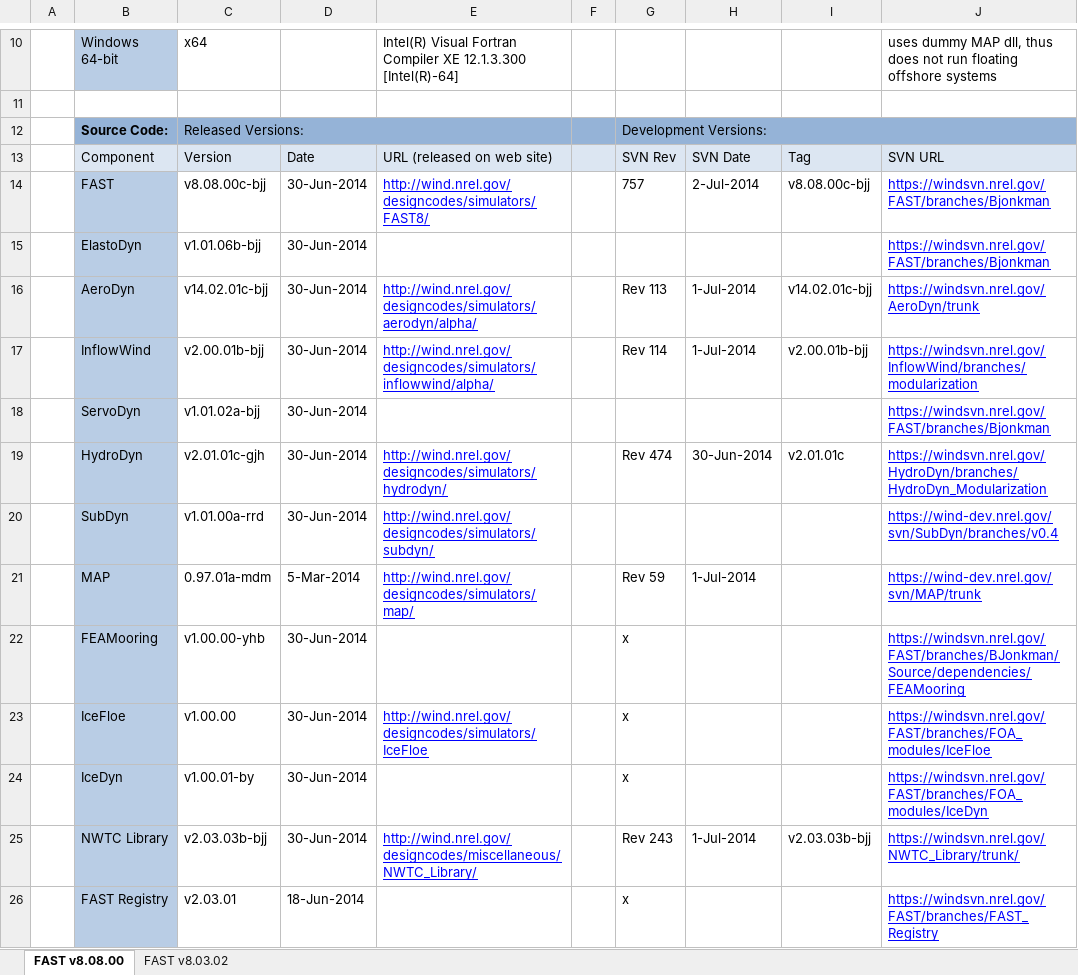
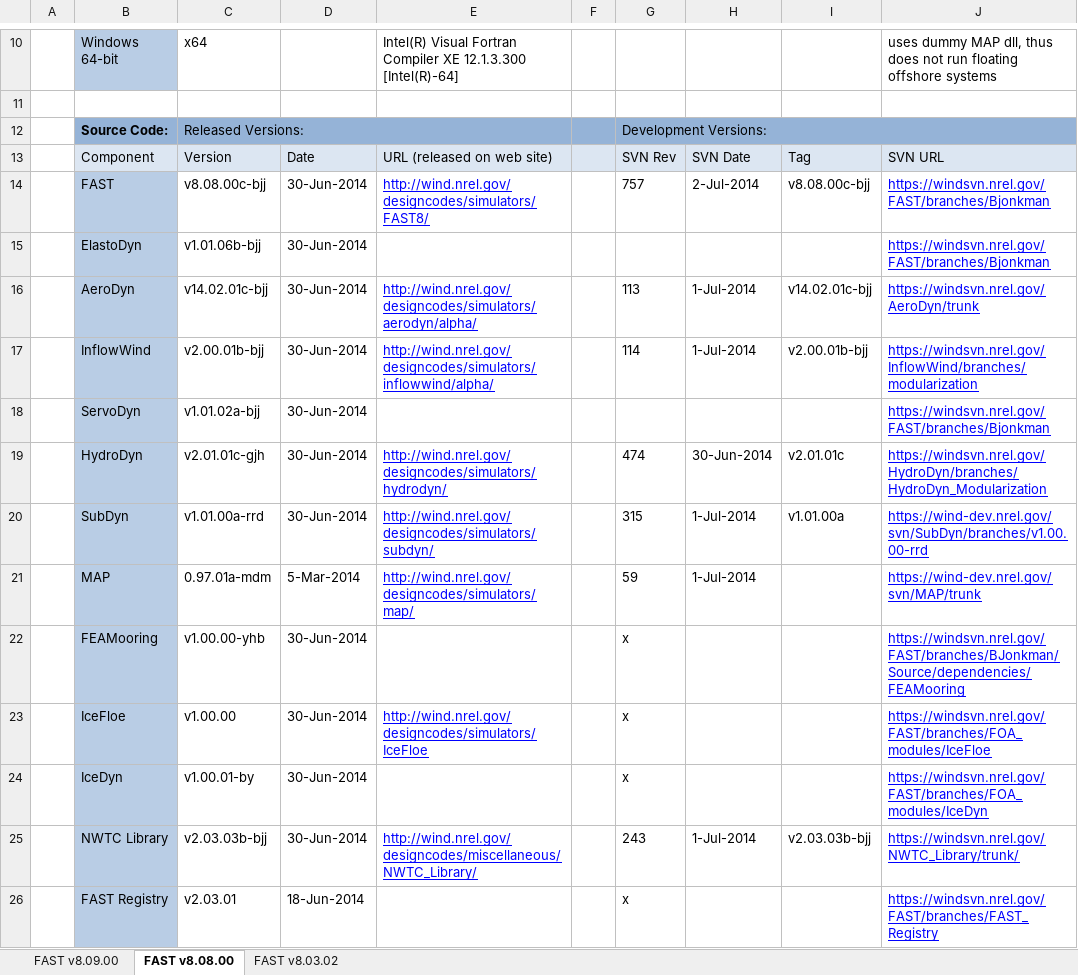
Before and after one commit to old-NWTC/FAST, an Excel workbook: Source/dependencies/FAST_dependencies.xlsx, sheet FAST v8.08.00, drawn as a sheet; only a part is shown, gaps mark what is left out; values as stored, in another font and other column widths than the file's, no borders; the diff names each change by its address in the sheet, - before the commit and + after, or states it on an @@ line.

Commit message:
+ updated HD and SD input files based on new templates. updated main FAST input file with v8.9. + changed SD and HD locations for BJJ development to trunk
git-svn-id: https://windsvn2.nrel.gov/FAST/branches/BJonkman@786 10acb478-4768-415a-8850-bacdb5912d4d

```diff
--- a/Source/dependencies/FAST_dependencies.xlsx (sheet FAST v8.08.00)
+++ b/Source/dependencies/FAST_dependencies.xlsx (sheet FAST v8.08.00)
+sheet tab: FAST v8.09.00
-G16: Rev 113
+G16: 113
-G17: Rev 114
+G17: 114
-G19: Rev 474
+G19: 474
-G20: (empty)
+G20: 315
-H20: (empty)
+H20: 1-Jul-2014
-I20: (empty)
+I20: v1.01.00a
-J20: https://wind-dev.nrel.gov/svn/SubDyn/branches/v0.4
+J20: https://wind-dev.nrel.gov/svn/SubDyn/branches/v1.00.00-rrd
-G21: Rev 59
+G21: 59
-G25: Rev 243
+G25: 243
```
Also changed, not shown: 49 other files.
